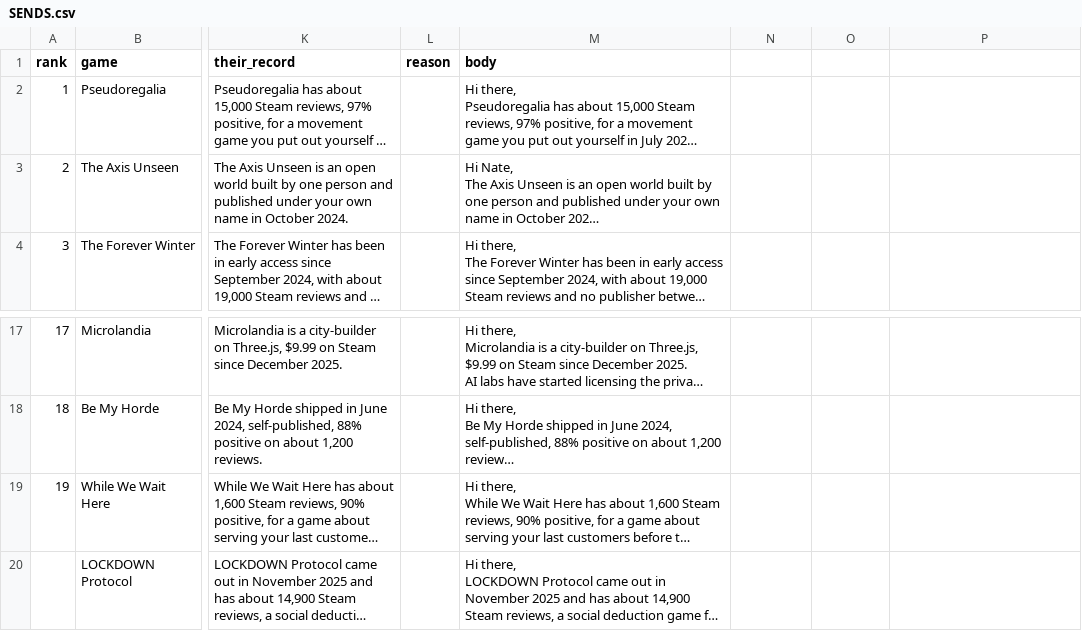
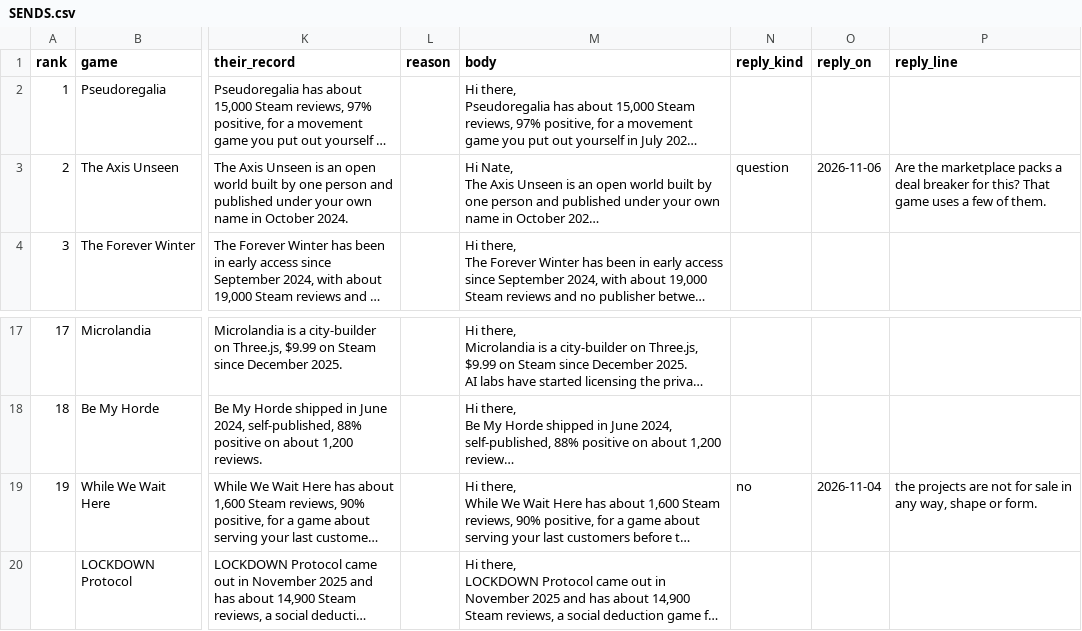
Before and after one commit to 2016judea/hidden-markets, a CSV file: codebase-broker/SENDS.csv, drawn as a sheet; only a part is shown, gaps mark what is left out; long unchanged cells end in …; the diff names each change by its address in the sheet, - before the commit and + after, or states it on an @@ line.

```diff
--- a/codebase-broker/SENDS.csv
+++ b/codebase-broker/SENDS.csv
-N1: (empty)
+N1: reply_kind
-O1: (empty)
+O1: reply_on
-P1: (empty)
+P1: reply_line
-N3 (reply_kind): (empty)
+N3 (reply_kind): question
-O3 (reply_on): (empty)
+O3 (reply_on): 2026-11-06
-P3 (reply_line): (empty)
+P3 (reply_line): Are the marketplace packs a deal breaker for this? That game uses a few of them.
-N19 (reply_kind): (empty)
+N19 (reply_kind): no
-O19 (reply_on): (empty)
+O19 (reply_on): 2026-11-04
-P19 (reply_line): (empty)
+P19 (reply_line): the projects are not for sale in any way, shape or form.
```
Also changed, not shown: 1 other file.
